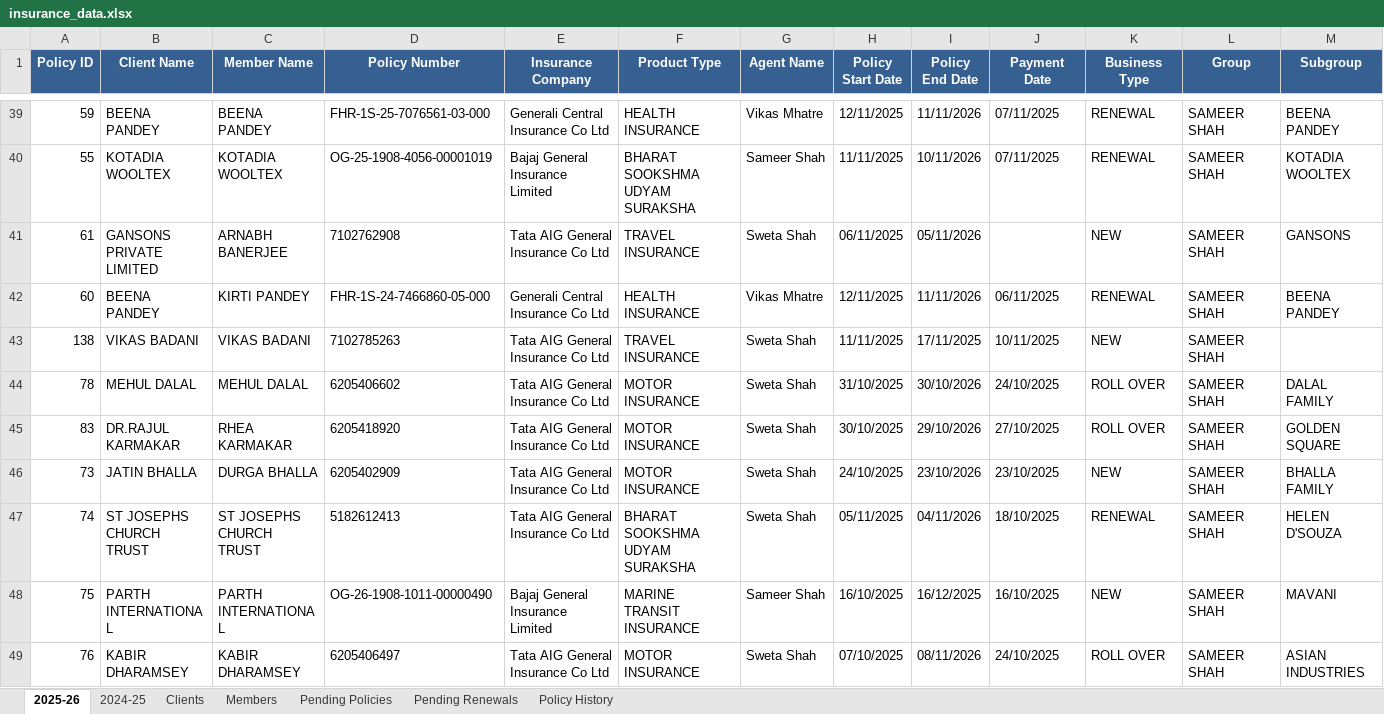
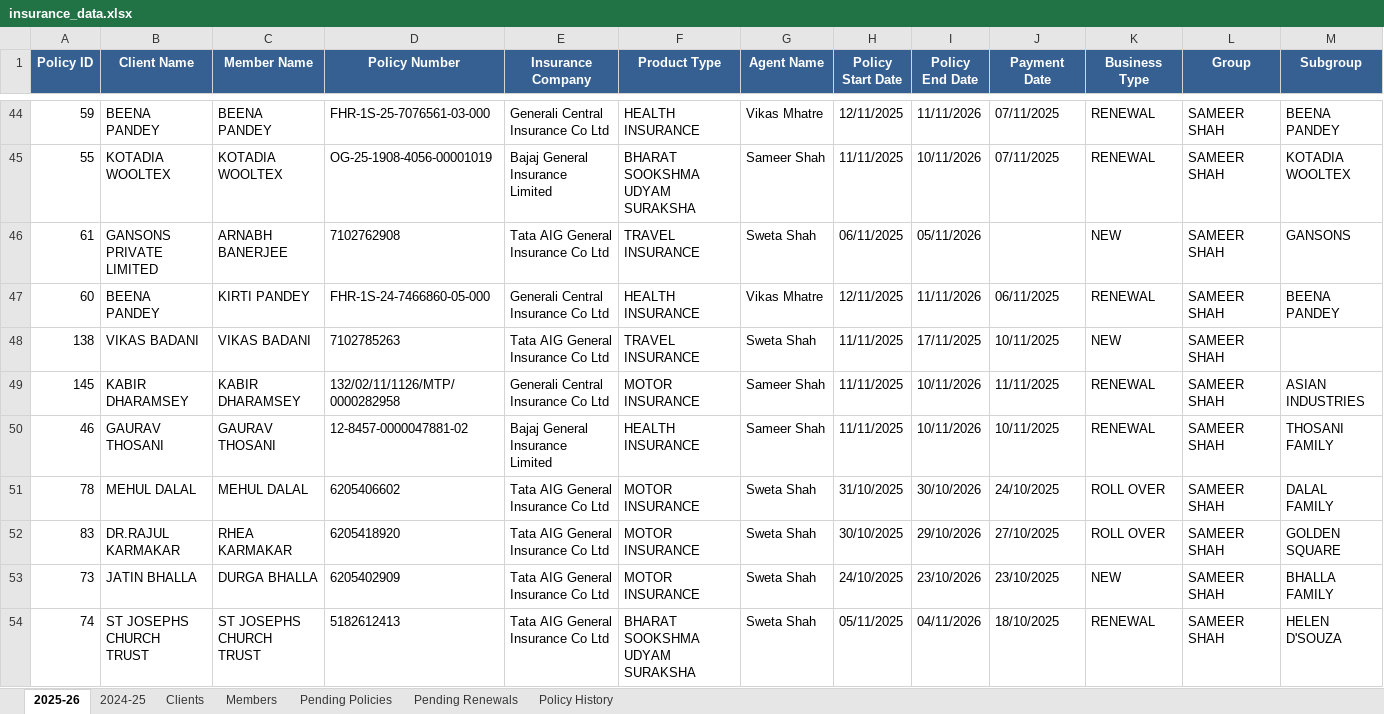
Before and after one commit to DhruvShah05/Insta-Insure-Website, an Excel workbook: insurance_data.xlsx, sheet 2025-26, drawn as a sheet; only a part is shown, gaps mark what is left out; the shorter side is filled out with more unchanged rows; values as stored, in another font and other column widths than the file's, no borders; rows hold the shown columns only; the diff covers the shown part only; the diff names each change by its address in the sheet, - before the commit and + after, or states it on an @@ line.

```diff
--- a/insurance_data.xlsx (sheet 2025-26)
+++ b/insurance_data.xlsx (sheet 2025-26)
+row 49: 145 | KABIR DHARAMSEY | KABIR DHARAMSEY | 132/02/11/1126/MTP/0000282958 | Generali Central Insurance Co Ltd | MOTOR INSURANCE | Sameer Shah | 11/11/2025 | 10/11/2026 | 11/11/2025 | RENEWAL | SAMEER SHAH | ASIAN INDUSTRIES
+row 50: 46 | GAURAV THOSANI | GAURAV THOSANI | 12-8457-0000047881-02 | Bajaj General Insurance Limited | HEALTH INSURANCE | Sameer Shah | 11/11/2025 | 10/11/2026 | 10/11/2025 | RENEWAL | SAMEER SHAH | THOSANI FAMILY
```
Also changed, not shown: 10 added rows, 2 removed rows and 6 edited cells elsewhere in this sheet, sheet Policy History, sheet Members, sheet Pending Renewals, sheet Pending Policies, sheet Clients, 12 other files.
